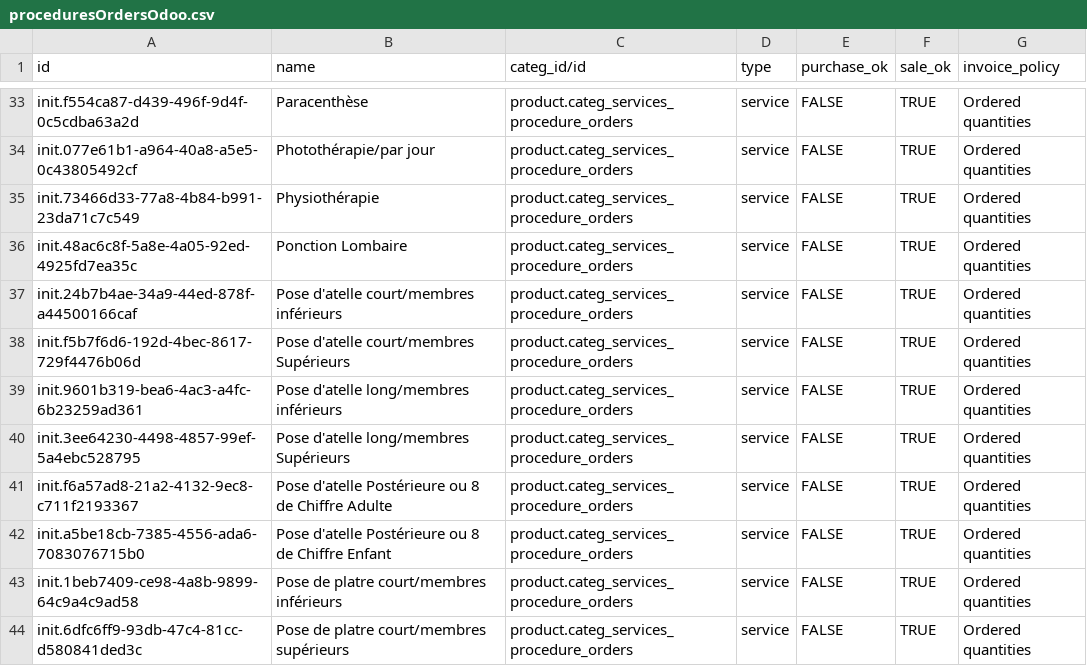
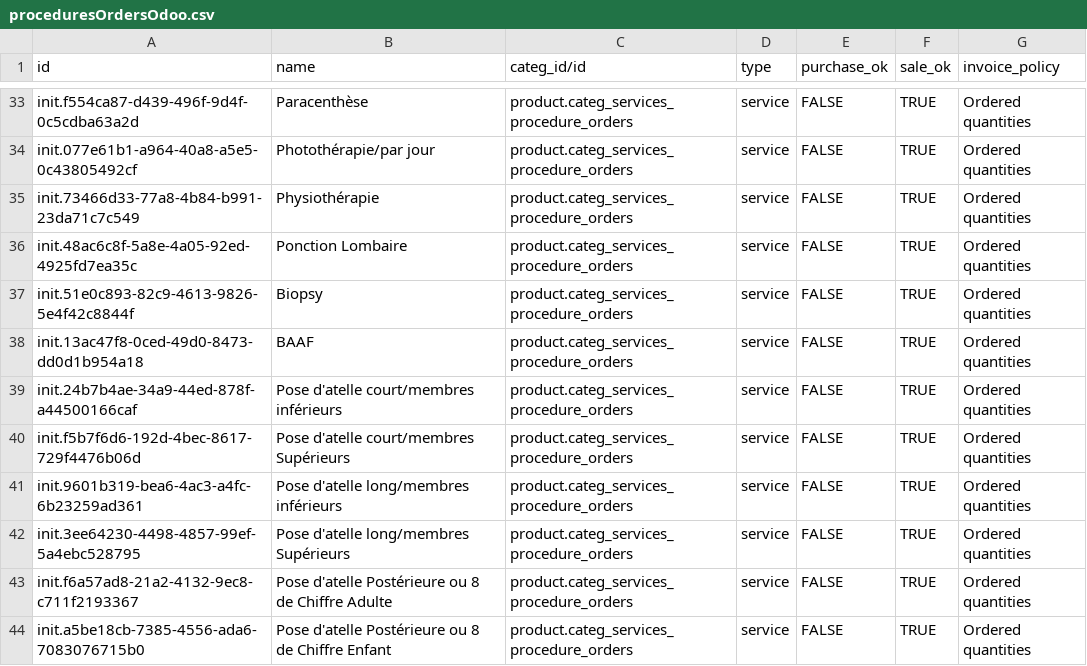
Before and after one commit to CRUDEM/ozone-hsc, a CSV file: configs/odoo/initializer_config/product_variant/proceduresOrdersOdoo.csv, drawn as a sheet; only a part is shown, gaps mark what is left out; the shorter side is filled out with more unchanged rows; the diff names each change by its address in the sheet, - before the commit and + after, or states it on an @@ line.

Commit message:
HSC-544: Add `BAAF` and `Biopsy` to procedure orders (#178)

```diff
--- a/configs/odoo/initializer_config/product_variant/proceduresOrdersOdoo.csv
+++ b/configs/odoo/initializer_config/product_variant/proceduresOrdersOdoo.csv
+row 37: init.51e0c893-82c9-4613-9826-5e4f42c8844f | Biopsy | product.categ_services_procedure_orders | service | FALSE | TRUE | Ordered quantities
+row 38: init.13ac47f8-0ced-49d0-8473-dd0d1b954a18 | BAAF | product.categ_services_procedure_orders | service | FALSE | TRUE | Ordered quantities
```
Also changed, not shown: 3 other files.
